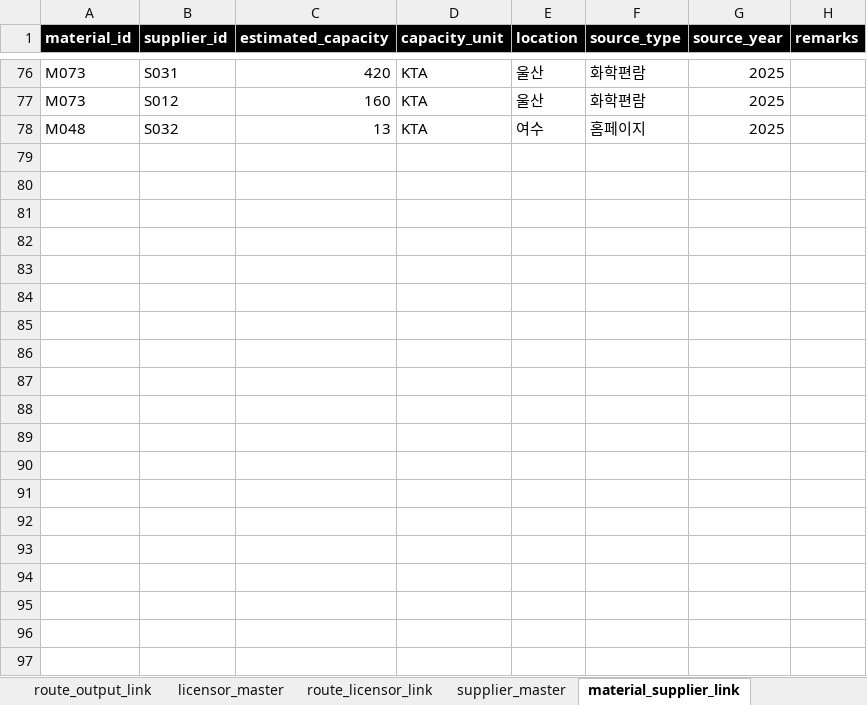
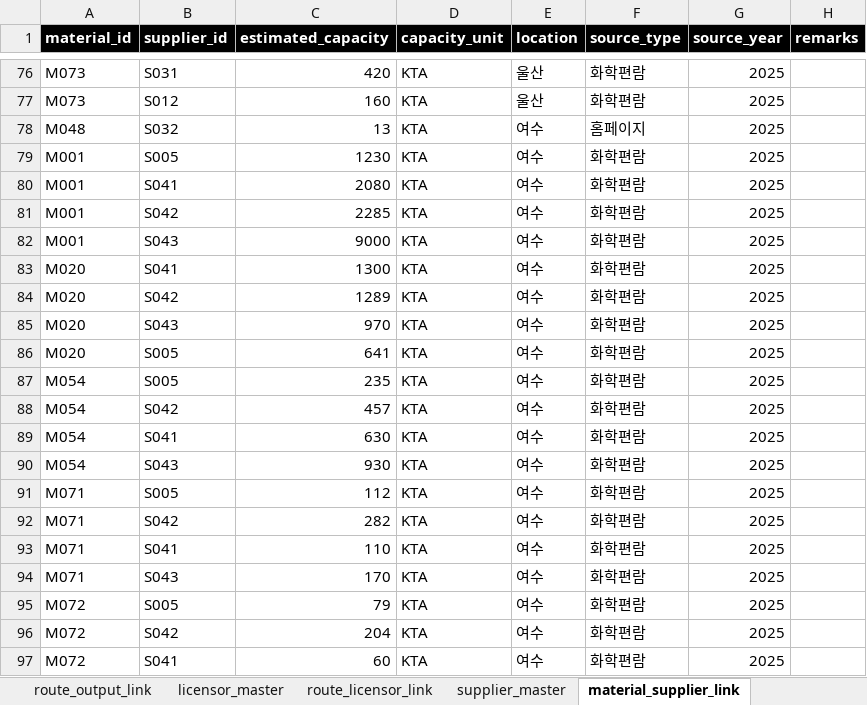
Before and after one commit to hagaren201/petro_db, an Excel workbook: db.xlsx, sheet material_supplier_link, drawn as a sheet; only a part is shown, gaps mark what is left out; values as stored, in another font and other column widths than the file's, no borders; table styles not drawn; the diff covers the shown part only; the diff names each change by its address in the sheet, - before the commit and + after, or states it on an @@ line.

Commit message:
Add files via upload

```diff
--- a/db.xlsx (sheet material_supplier_link)
+++ b/db.xlsx (sheet material_supplier_link)
+row 79: M001 | S005 | 1230 | KTA | 여수 | 화학편람 | 2025
+row 80: M001 | S041 | 2080 | KTA | 여수 | 화학편람 | 2025
+row 81: M001 | S042 | 2285 | KTA | 여수 | 화학편람 | 2025
+row 82: M001 | S043 | 9000 | KTA | 여수 | 화학편람 | 2025
+row 83: M020 | S041 | 1300 | KTA | 여수 | 화학편람 | 2025
+row 84: M020 | S042 | 1289 | KTA | 여수 | 화학편람 | 2025
+row 85: M020 | S043 | 970 | KTA | 여수 | 화학편람 | 2025
+row 86: M020 | S005 | 641 | KTA | 여수 | 화학편람 | 2025
+row 87: M054 | S005 | 235 | KTA | 여수 | 화학편람 | 2025
+row 88: M054 | S042 | 457 | KTA | 여수 | 화학편람 | 2025
+row 89: M054 | S041 | 630 | KTA | 여수 | 화학편람 | 2025
+row 90: M054 | S043 | 930 | KTA | 여수 | 화학편람 | 2025
+row 91: M071 | S005 | 112 | KTA | 여수 | 화학편람 | 2025
+row 92: M071 | S042 | 282 | KTA | 여수 | 화학편람 | 2025
+row 93: M071 | S041 | 110 | KTA | 여수 | 화학편람 | 2025
+row 94: M071 | S043 | 170 | KTA | 여수 | 화학편람 | 2025
+row 95: M072 | S005 | 79 | KTA | 여수 | 화학편람 | 2025
+row 96: M072 | S042 | 204 | KTA | 여수 | 화학편람 | 2025
+row 97: M072 | S041 | 60 | KTA | 여수 | 화학편람 | 2025
```
Also changed, not shown: 129 added rows elsewhere in this sheet, sheet supplier_master, sheet material_master, sheet route_input_link, sheet route_master, sheet route_output_link, other sheet tabs.
